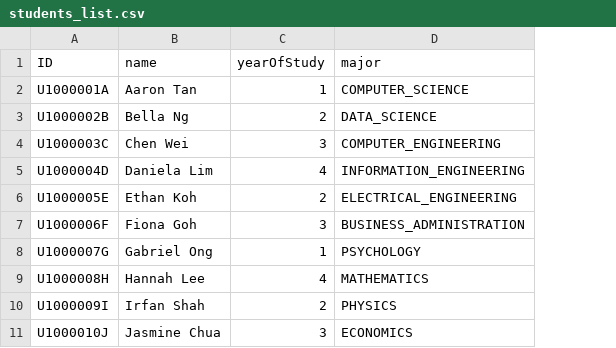
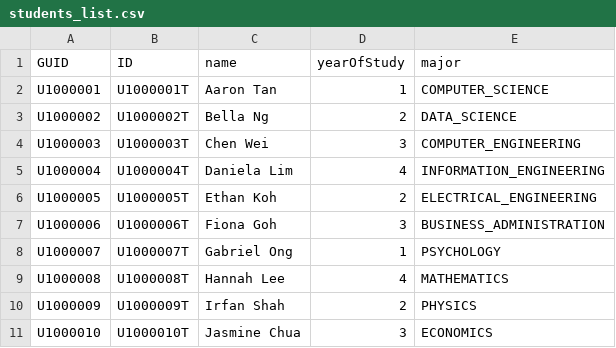
Before and after one commit to Ernest-Low/CT2003_GroupAssignment, a CSV file: data/students_list.csv, drawn as a sheet; addresses are those after the commit; the diff names each change by its address in the sheet, - before the commit and + after, or states it on an @@ line.

```diff
--- a/data/students_list.csv
+++ b/data/students_list.csv
+column A (GUID), rows 2-11: U1000001 | U1000002 | U1000003 | U1000004 | U1000005 | U1000006 | U1000007 | U1000008 | U1000009 | U1000010
-B2 (ID): U1000001A
+B2 (ID): U1000001T
-B3 (ID): U1000002B
+B3 (ID): U1000002T
-B4 (ID): U1000003C
+B4 (ID): U1000003T
-B5 (ID): U1000004D
+B5 (ID): U1000004T
-B6 (ID): U1000005E
+B6 (ID): U1000005T
-B7 (ID): U1000006F
+B7 (ID): U1000006T
-B8 (ID): U1000007G
+B8 (ID): U1000007T
-B9 (ID): U1000008H
+B9 (ID): U1000008T
-B10 (ID): U1000009I
+B10 (ID): U1000009T
-B11 (ID): U1000010J
+B11 (ID): U1000010T
```
Also changed, not shown: data/careerStaff_list.csv, data/companyReps_list.csv, 5 other files.
